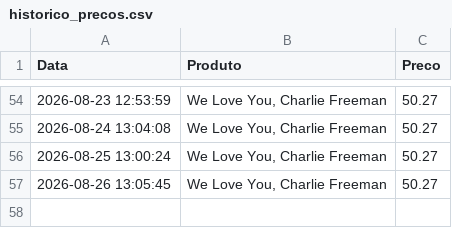
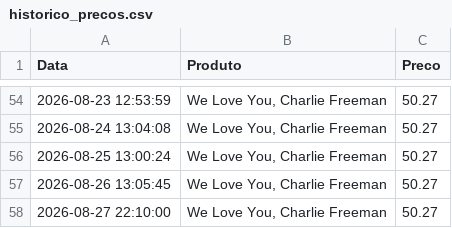
Before and after one commit to cooderbr/monitor-de-precos, a CSV file: historico_precos.csv, drawn as a sheet; only a part is shown, gaps mark what is left out.

```diff
--- a/historico_precos.csv
+++ b/historico_precos.csv
@@ -57 +57,2 @@ Data,Produto,Preco
 2026-08-26 13:05:45,"We Love You, Charlie Freeman",50.27
+2026-08-27 22:10:00,"We Love You, Charlie Freeman",50.27
```
